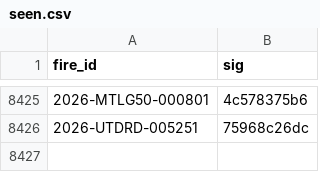
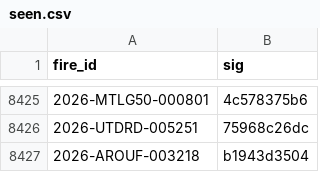
Before and after one commit to GT-Fire-Research-and-Innovation/WildfireRepo1, a CSV file: perimeters/seen.csv, drawn as a sheet; only a part is shown, gaps mark what is left out.

```diff
--- a/perimeters/seen.csv
+++ b/perimeters/seen.csv
@@ -8426 +8426,2 @@ fire_id,sig
 2026-UTDRD-005251,75968c26dc
+2026-AROUF-003218,b1943d3504
```
Also changed, not shown: perimeters/index.csv, perimeters/polls/2026-11.csv, 1 other file.
